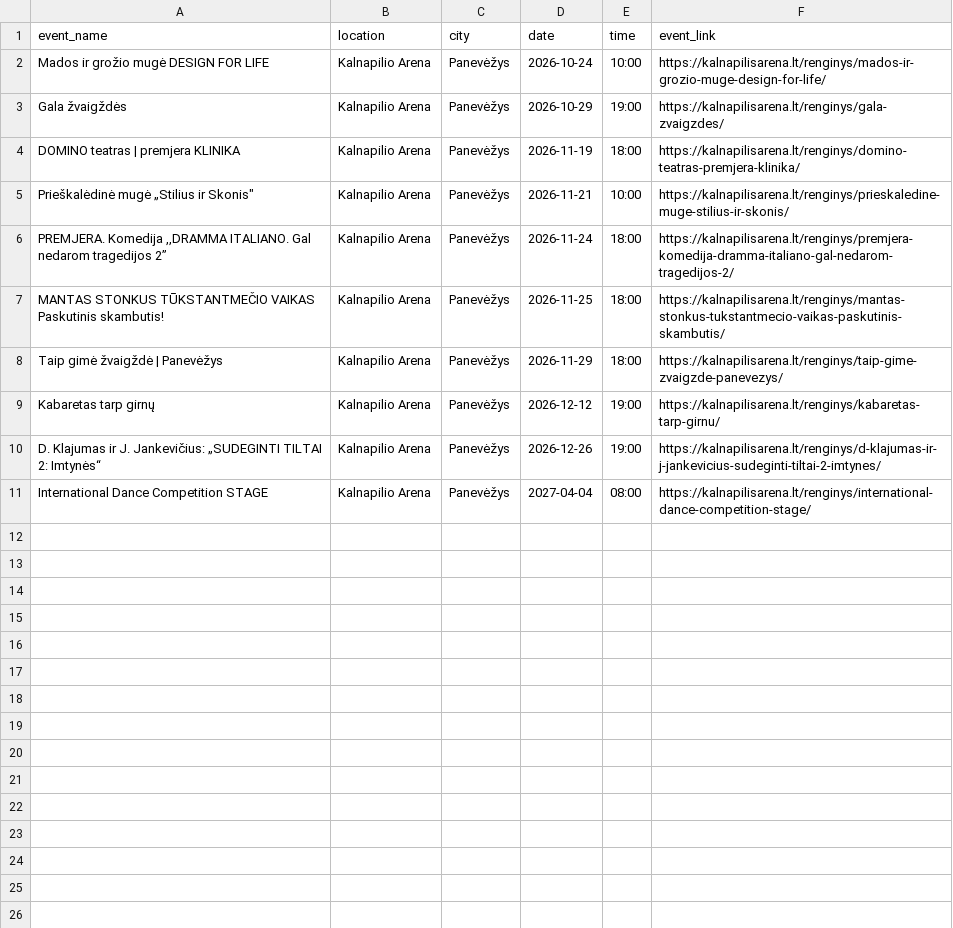
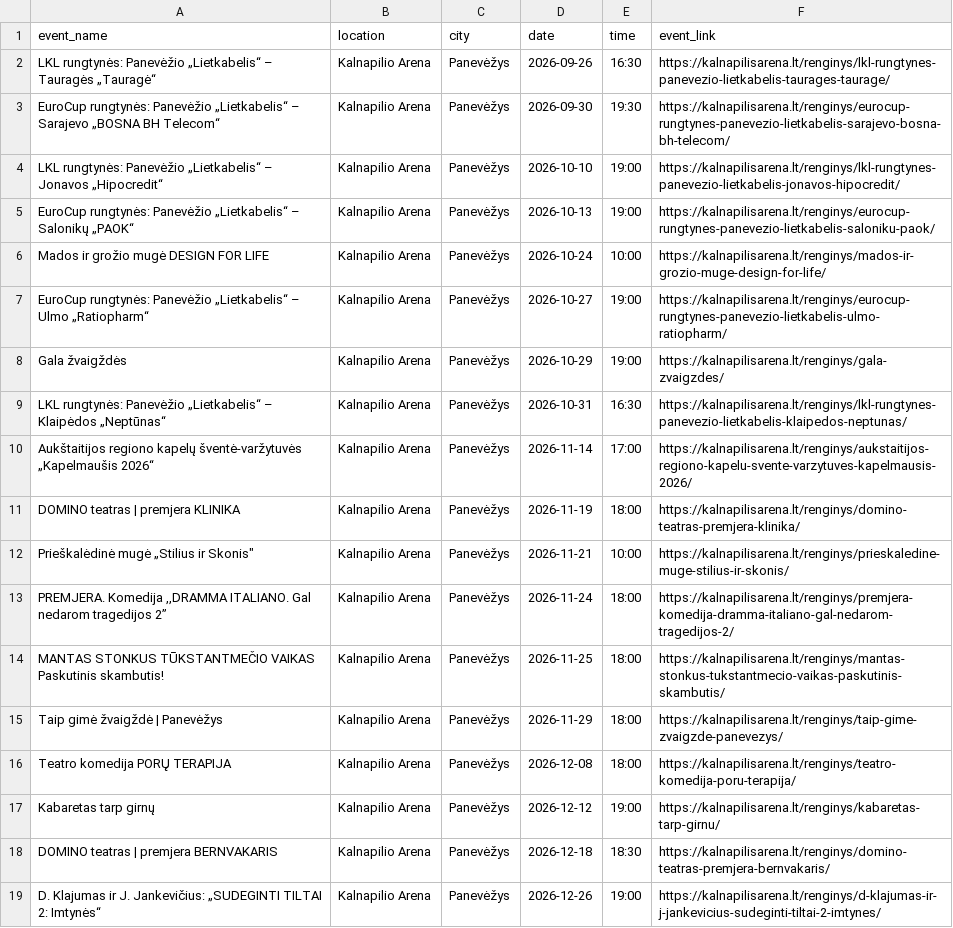
Before and after one commit to gabija-dimsaite/event_scraper, a CSV file: output/df_kalnapilioarena.csv, drawn as a sheet; only a part is shown; the shorter side is filled out with more unchanged rows.

```diff
--- a/output/df_kalnapilioarena.csv
+++ b/output/df_kalnapilioarena.csv
@@ -1,4 +1,11 @@
 event_name,location,city,date,time,event_link
+LKL rungtynės: Panevėžio „Lietkabelis“ – Tauragės „Tauragė“,Kalnapilio Arena,Panevėžys,2026-09-26,16:30,https://kalnapilisarena.lt/renginys/lkl-rungtynes-panevezio-lietkabelis-taurages-taurage/
+EuroCup rungtynės: Panevėžio „Lietkabelis“ – Sarajevo „BOSNA BH Telecom“,Kalnapilio Arena,Panevėžys,2026-09-30,19:30,https://kalnapilisarena.lt/renginys/eurocup-rungtynes-panevezio-lietkabelis-sarajevo-bosna-bh-telecom/
+LKL rungtynės: Panevėžio „Lietkabelis“ – Jonavos „Hipocredit“,Kalnapilio Arena,Panevėžys,2026-10-10,19:00,https://kalnapilisarena.lt/renginys/lkl-rungtynes-panevezio-lietkabelis-jonavos-hipocredit/
+EuroCup rungtynės: Panevėžio „Lietkabelis“ – Salonikų „PAOK“,Kalnapilio Arena,Panevėžys,2026-10-13,19:00,https://kalnapilisarena.lt/renginys/eurocup-rungtynes-panevezio-lietkabelis-saloniku-paok/
 Mados ir grožio mugė DESIGN FOR LIFE,Kalnapilio Arena,Panevėžys,2026-10-24,10:00,https://kalnapilisarena.lt/renginys/mados-ir-grozio-muge-design-for-life/
+EuroCup rungtynės: Panevėžio „Lietkabelis“ – Ulmo „Ratiopharm“,Kalnapilio Arena,Panevėžys,2026-10-27,19:00,https://kalnapilisarena.lt/renginys/eurocup-rungtynes-panevezio-lietkabelis-ulmo-ratiopharm/
 Gala žvaigždės,Kalnapilio Arena,Panevėžys,2026-10-29,19:00,https://kalnapilisarena.lt/renginys/gala-zvaigzdes/
+LKL rungtynės: Panevėžio „Lietkabelis“ – Klaipėdos „Neptūnas“,Kalnapilio Arena,Panevėžys,2026-10-31,16:30,https://kalnapilisarena.lt/renginys/lkl-rungtynes-panevezio-lietkabelis-klaipedos-neptunas/
+Aukštaitijos regiono kapelų šventė-varžytuvės „Kapelmaušis 2026“,Kalnapilio Arena,Panevėžys,2026-11-14,17:00,https://kalnapilisarena.lt/renginys/aukstaitijos-regiono-kapelu-svente-varzytuves-kapelmausis-2026/
 DOMINO teatras | premjera KLINIKA,Kalnapilio Arena,Panevėžys,2026-11-19,18:00,https://kalnapilisarena.lt/renginys/domino-teatras-premjera-klinika/
@@ -8,3 +15,5 @@ MANTAS STONKUS TŪKSTANTMEČIO VAIKAS Paskutinis skambutis!,Kalnapilio Arena,Pan
 Taip gimė žvaigždė | Panevėžys,Kalnapilio Arena,Panevėžys,2026-11-29,18:00,https://kalnapilisarena.lt/renginys/taip-gime-zvaigzde-panevezys/
+Teatro komedija PORŲ TERAPIJA,Kalnapilio Arena,Panevėžys,2026-12-08,18:00,https://kalnapilisarena.lt/renginys/teatro-komedija-poru-terapija/
 Kabaretas tarp girnų,Kalnapilio Arena,Panevėžys,2026-12-12,19:00,https://kalnapilisarena.lt/renginys/kabaretas-tarp-girnu/
+DOMINO teatras | premjera BERNVAKARIS,Kalnapilio Arena,Panevėžys,2026-12-18,18:30,https://kalnapilisarena.lt/renginys/domino-teatras-premjera-bernvakaris/
 D. Klajumas ir J. Jankevičius: „SUDEGINTI TILTAI 2: Imtynės“,Kalnapilio Arena,Panevėžys,2026-12-26,19:00,https://kalnapilisarena.lt/renginys/d-klajumas-ir-j-jankevicius-sudeginti-tiltai-2-imtynes/
```
Also changed, not shown: output/df_bilietai_lt.csv, output/df_compensa.csv, 6 other files.
